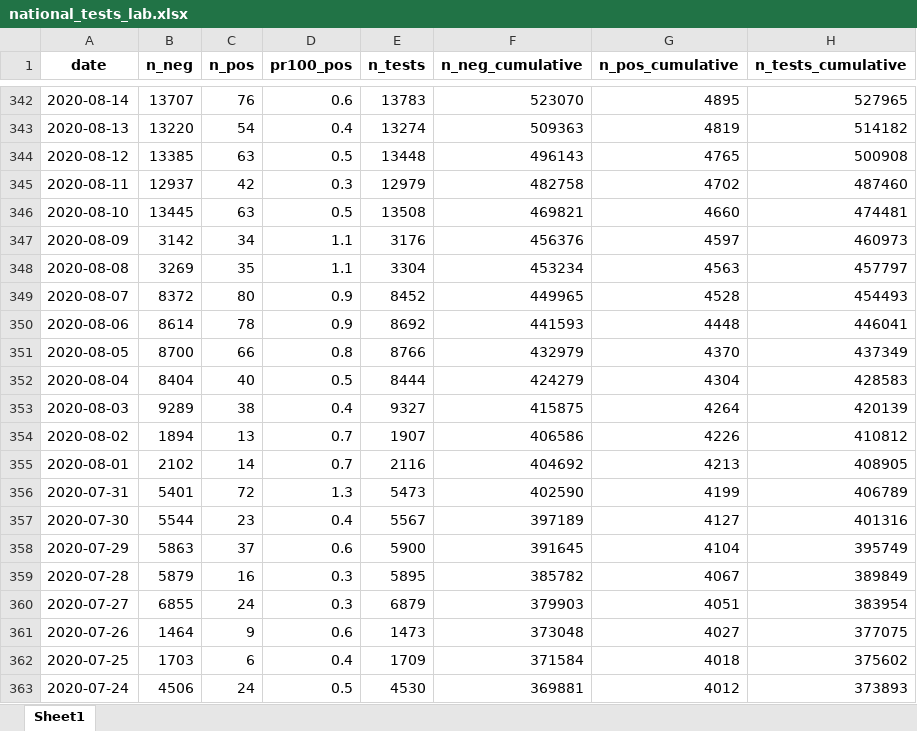
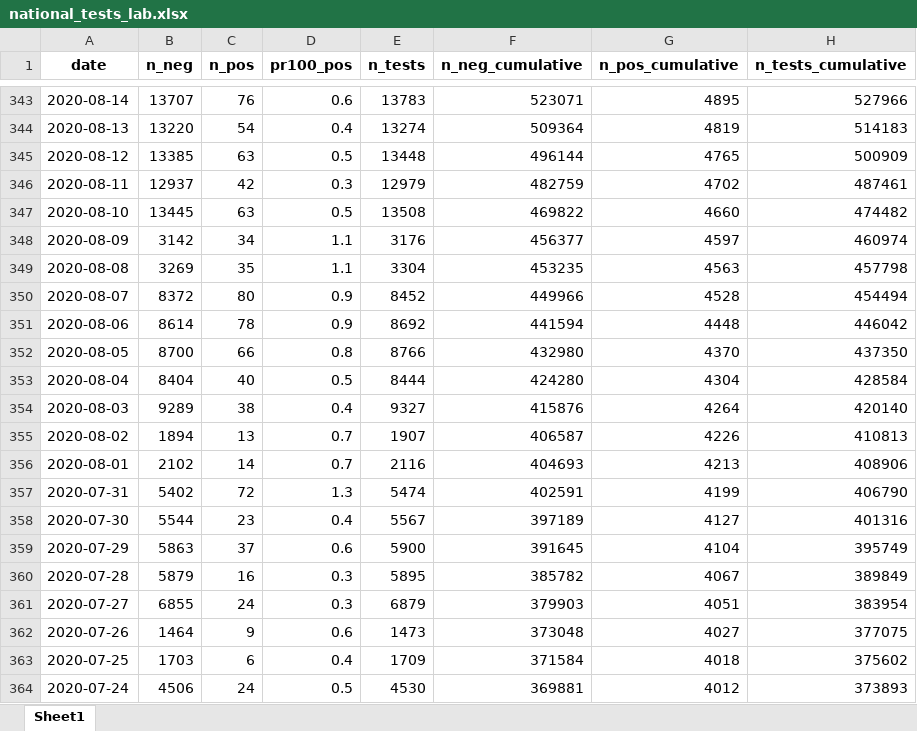
Before and after one commit to minrk/covid19-nor-data, an Excel workbook: data/03_covid_tests/national_tests_lab.xlsx, sheet Sheet1, drawn as a sheet; only a part is shown, gaps mark what is left out; values as stored, in another font and other column widths than the file's, no borders; addresses are those after the commit; the diff covers the shown part only; the diff names each change by its address in the sheet, - before the commit and + after, or states it on an @@ line.

```diff
--- a/data/03_covid_tests/national_tests_lab.xlsx (sheet Sheet1)
+++ b/data/03_covid_tests/national_tests_lab.xlsx (sheet Sheet1)
-F343 (n_neg_cumulative): 523070
+F343 (n_neg_cumulative): 523071
-H343 (n_tests_cumulative): 527965
+H343 (n_tests_cumulative): 527966
-F344 (n_neg_cumulative): 509363
+F344 (n_neg_cumulative): 509364
-H344 (n_tests_cumulative): 514182
+H344 (n_tests_cumulative): 514183
-F345 (n_neg_cumulative): 496143
+F345 (n_neg_cumulative): 496144
-H345 (n_tests_cumulative): 500908
+H345 (n_tests_cumulative): 500909
-F346 (n_neg_cumulative): 482758
+F346 (n_neg_cumulative): 482759
-H346 (n_tests_cumulative): 487460
+H346 (n_tests_cumulative): 487461
-F347 (n_neg_cumulative): 469821
+F347 (n_neg_cumulative): 469822
-H347 (n_tests_cumulative): 474481
+H347 (n_tests_cumulative): 474482
-F348 (n_neg_cumulative): 456376
+F348 (n_neg_cumulative): 456377
-H348 (n_tests_cumulative): 460973
+H348 (n_tests_cumulative): 460974
-F349 (n_neg_cumulative): 453234
+F349 (n_neg_cumulative): 453235
-H349 (n_tests_cumulative): 457797
+H349 (n_tests_cumulative): 457798
-F350 (n_neg_cumulative): 449965
+F350 (n_neg_cumulative): 449966
-H350 (n_tests_cumulative): 454493
+H350 (n_tests_cumulative): 454494
-F351 (n_neg_cumulative): 441593
+F351 (n_neg_cumulative): 441594
-H351 (n_tests_cumulative): 446041
+H351 (n_tests_cumulative): 446042
-F352 (n_neg_cumulative): 432979
+F352 (n_neg_cumulative): 432980
-H352 (n_tests_cumulative): 437349
+H352 (n_tests_cumulative): 437350
-F353 (n_neg_cumulative): 424279
+F353 (n_neg_cumulative): 424280
-H353 (n_tests_cumulative): 428583
+H353 (n_tests_cumulative): 428584
-F354 (n_neg_cumulative): 415875
+F354 (n_neg_cumulative): 415876
-H354 (n_tests_cumulative): 420139
+H354 (n_tests_cumulative): 420140
-F355 (n_neg_cumulative): 406586
+F355 (n_neg_cumulative): 406587
-H355 (n_tests_cumulative): 410812
+H355 (n_tests_cumulative): 410813
-F356 (n_neg_cumulative): 404692
+F356 (n_neg_cumulative): 404693
-H356 (n_tests_cumulative): 408905
+H356 (n_tests_cumulative): 408906
-B357 (n_neg): 5401
+B357 (n_neg): 5402
-E357 (n_tests): 5473
+E357 (n_tests): 5474
-F357 (n_neg_cumulative): 402590
+F357 (n_neg_cumulative): 402591
-H357 (n_tests_cumulative): 406789
+H357 (n_tests_cumulative): 406790
```
Also changed, not shown: 1 added row and 852 edited cells elsewhere in this sheet, data/03_covid_tests/national_tests.xlsx, data/04_deaths/deaths_total_fhi.xlsx, 3 other files.
